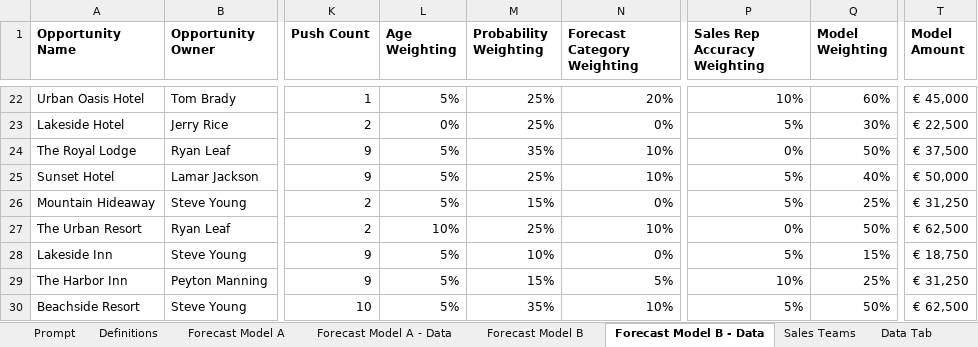
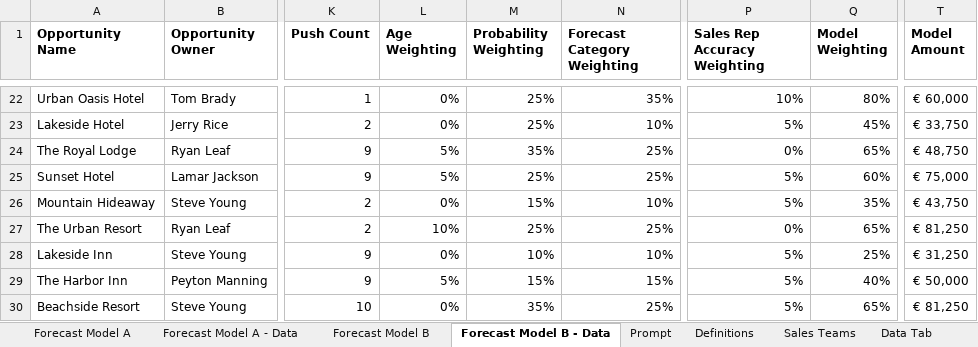
Before and after one commit to jamesasmith84/mews_forecast_casestudy, an Excel workbook: Mews VP RevOps Case Study 7.25.xlsx, sheet Forecast Model B - Data, drawn as a sheet; only a part is shown, gaps mark what is left out; values as stored, in another font and other column widths than the file's, no borders; conditional formats not drawn; the diff covers the shown part only; the diff names each change by its address in the sheet, - before the commit and + after, or states it on an @@ line.

```diff
--- a/Mews VP RevOps Case Study 7.25.xlsx (sheet Forecast Model B - Data)
+++ b/Mews VP RevOps Case Study 7.25.xlsx (sheet Forecast Model B - Data)
@@ sheet tab order changed: Forecast Model A | Forecast Model A - Data | Forecast Model B | Forecast Model B - Data | Prompt | Definitions | Sales Teams | Data Tab @@
-L22 (Age Weighting): 5%
+L22 (Age Weighting): 0%
-N22 (Forecast Category Weighting): 20%
+N22 (Forecast Category Weighting): 35%
-Q22 (Model Weighting): 60%
+Q22 (Model Weighting): 80%
-T22 (Model Amount): € 45,000
+T22 (Model Amount): € 60,000
-N23 (Forecast Category Weighting): 0%
+N23 (Forecast Category Weighting): 10%
-Q23 (Model Weighting): 30%
+Q23 (Model Weighting): 45%
-T23 (Model Amount): € 22,500
+T23 (Model Amount): € 33,750
-N24:N25 (Forecast Category Weighting): 10%
+N24:N25 (Forecast Category Weighting): 25%
-Q24 (Model Weighting): 50%
+Q24 (Model Weighting): 65%
-T24 (Model Amount): € 37,500
+T24 (Model Amount): € 48,750
-Q25 (Model Weighting): 40%
+Q25 (Model Weighting): 60%
-T25 (Model Amount): € 50,000
+T25 (Model Amount): € 75,000
-L26 (Age Weighting): 5%
+L26 (Age Weighting): 0%
-N26 (Forecast Category Weighting): 0%
+N26 (Forecast Category Weighting): 10%
-Q26 (Model Weighting): 25%
+Q26 (Model Weighting): 35%
-T26 (Model Amount): € 31,250
+T26 (Model Amount): € 43,750
-N27 (Forecast Category Weighting): 10%
+N27 (Forecast Category Weighting): 25%
-Q27 (Model Weighting): 50%
+Q27 (Model Weighting): 65%
-T27 (Model Amount): € 62,500
+T27 (Model Amount): € 81,250
-L28 (Age Weighting): 5%
+L28 (Age Weighting): 0%
-N28 (Forecast Category Weighting): 0%
+N28 (Forecast Category Weighting): 10%
-Q28 (Model Weighting): 15%
+Q28 (Model Weighting): 25%
-T28 (Model Amount): € 18,750
+T28 (Model Amount): € 31,250
-N29 (Forecast Category Weighting): 5%
+N29 (Forecast Category Weighting): 15%
-P29 (Sales Rep Accuracy Weighting): 10%
+P29 (Sales Rep Accuracy Weighting): 5%
-Q29 (Model Weighting): 25%
+Q29 (Model Weighting): 40%
-T29 (Model Amount): € 31,250
+T29 (Model Amount): € 50,000
-L30 (Age Weighting): 5%
+L30 (Age Weighting): 0%
-N30 (Forecast Category Weighting): 10%
+N30 (Forecast Category Weighting): 25%
-Q30 (Model Weighting): 50%
+Q30 (Model Weighting): 65%
-T30 (Model Amount): € 62,500
+T30 (Model Amount): € 81,250
```
Also changed, not shown: 312 edited cells elsewhere in this sheet, sheet Forecast Model A - Data, sheet Forecast Model A, sheet Forecast Model B, formulas that keep their value.
